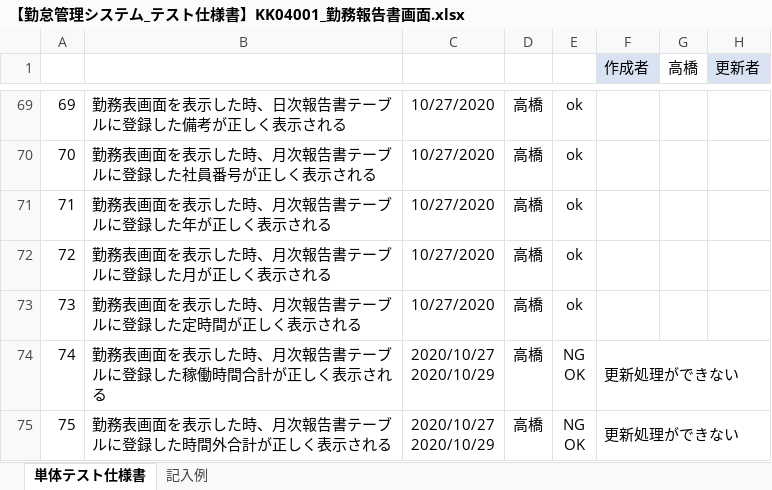
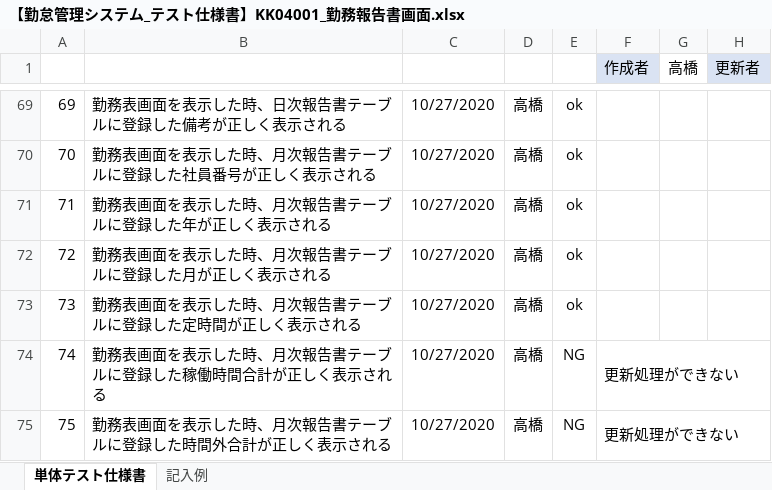
Before and after one commit to senshinsoft/ss-kintai, an Excel workbook: docs/単体テスト/テスト仕様書/【勤怠管理システム_テスト仕様書】KK04001_勤務報告書画面.xlsx, sheet 単体テスト仕様書, drawn as a sheet; only a part is shown, gaps mark what is left out; values as stored, in another font and other column widths than the file's, no borders; charts and pictures not drawn; ↵ is a line break in a cell; the diff covers the shown part only; the diff names each change by its address in the sheet, - before the commit and + after, or states it on an @@ line.

```diff
--- a/docs/単体テスト/テスト仕様書/【勤怠管理システム_テスト仕様書】KK04001_勤務報告書画面.xlsx (sheet 単体テスト仕様書)
+++ b/docs/単体テスト/テスト仕様書/【勤怠管理システム_テスト仕様書】KK04001_勤務報告書画面.xlsx (sheet 単体テスト仕様書)
-C74:C75: 2020/10/27 ↵ 2020/10/29
+C74:C75: 10/27/2020
-E74:E75: NG ↵ OK
+E74:E75: NG
```
Also changed, not shown: 29 edited cells and merged cells elsewhere in this sheet, docs/管理表/【勤怠管理システム】不具合管理表.xlsx.
